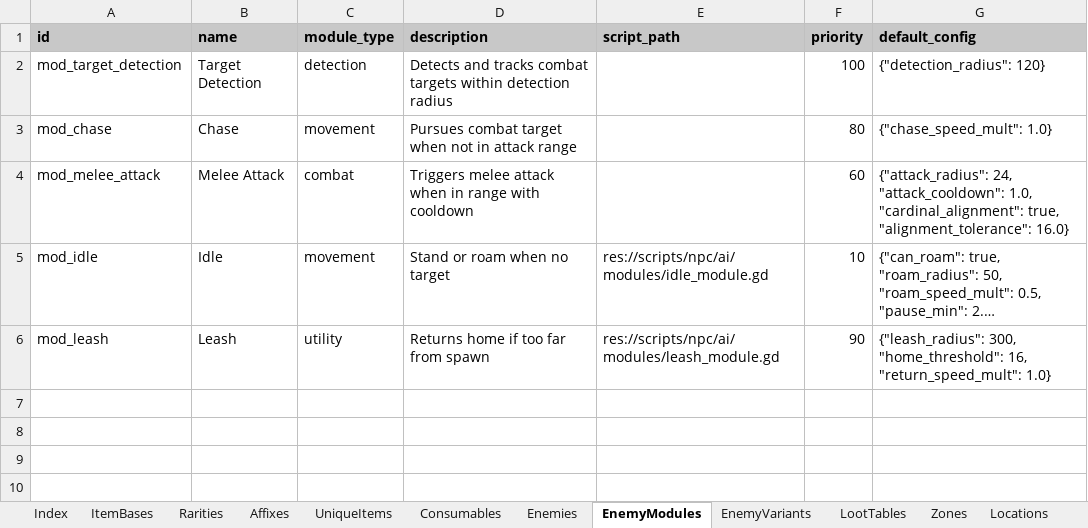
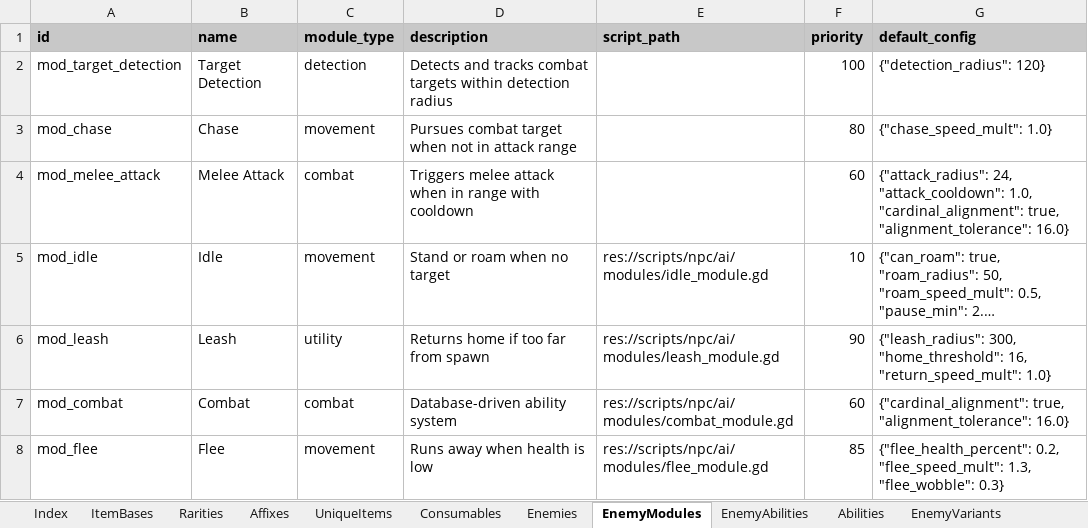
Before and after one commit to MatousHruska/MobileTestia, an Excel workbook: databases/TesiaDatabase.xlsm, sheet EnemyModules, drawn as a sheet; long unchanged cells end in …; values as stored, in another font and other column widths than the file's, no borders; the diff names each change by its address in the sheet, - before the commit and + after, or states it on an @@ line.

```diff
--- a/databases/TesiaDatabase.xlsm (sheet EnemyModules)
+++ b/databases/TesiaDatabase.xlsm (sheet EnemyModules)
+sheet tab: EnemyAbilities
+sheet tab: Abilities
+row 7: mod_combat | Combat | combat | Database-driven ability system | res://scripts/npc/ai/modules/combat_module.gd | 60 | {"cardinal_alignment": true, "alignment_tolerance": 16.0}
+row 8: mod_flee | Flee | movement | Runs away when health is low | res://scripts/npc/ai/modules/flee_module.gd | 85 | {"flee_health_percent": 0.2, "flee_speed_mult": 1.3, "flee_wobble": 0.3}
```
Also changed, not shown: sheet Enemies, 4 other files.
